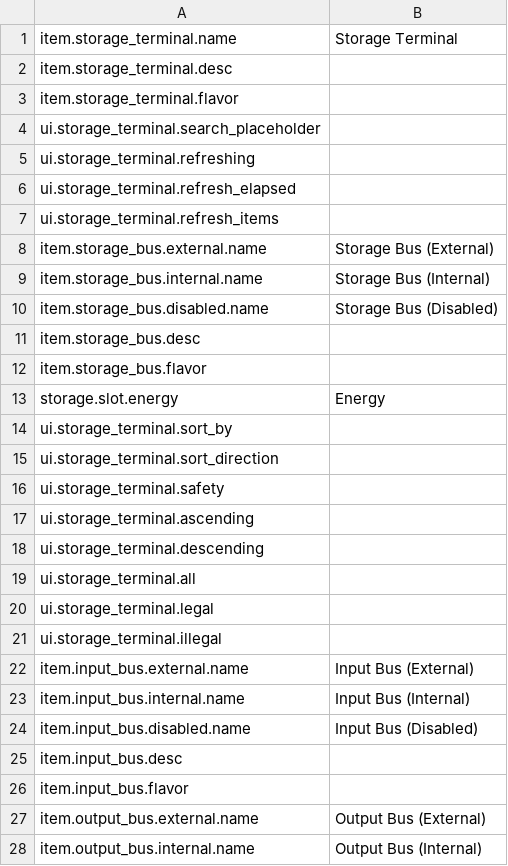
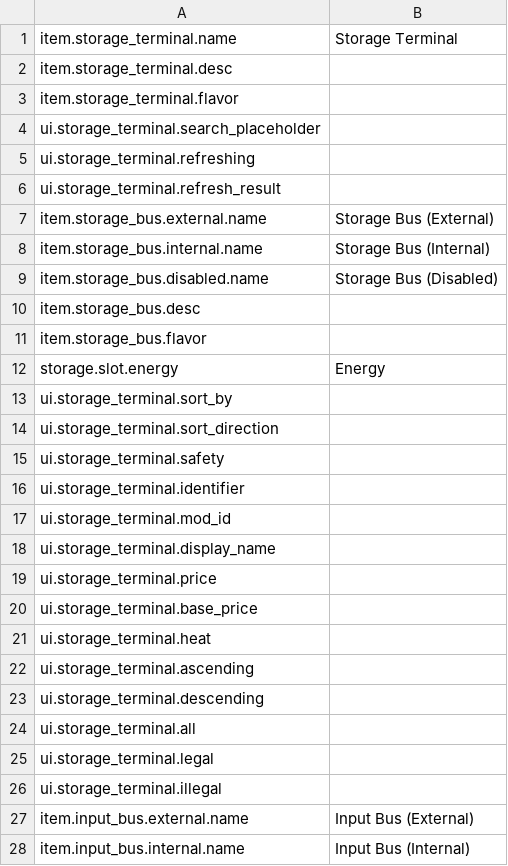
Before and after one commit to EikoocS/DigitalLogistics, a CSV file: Localization/en.csv, drawn as a sheet; only a part is shown; the shorter side is filled out with more unchanged rows.

```diff
--- a/Localization/en.csv
+++ b/Localization/en.csv
@@ -5,4 +5,3 @@ ui.storage_terminal.search_placeholder,
 ui.storage_terminal.refreshing,
-ui.storage_terminal.refresh_elapsed,
-ui.storage_terminal.refresh_items,
+ui.storage_terminal.refresh_result,
 item.storage_bus.external.name,Storage Bus (External)
@@ -16,2 +15,8 @@ ui.storage_terminal.sort_direction,
 ui.storage_terminal.safety,
+ui.storage_terminal.identifier,
+ui.storage_terminal.mod_id,
+ui.storage_terminal.display_name,
+ui.storage_terminal.price,
+ui.storage_terminal.base_price,
+ui.storage_terminal.heat,
 ui.storage_terminal.ascending,
```
Also changed, not shown: Localization/zh.csv, 26 other files.
